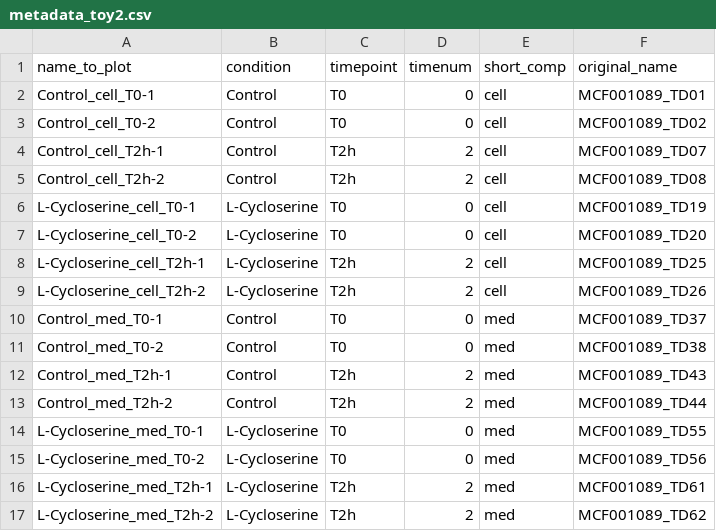
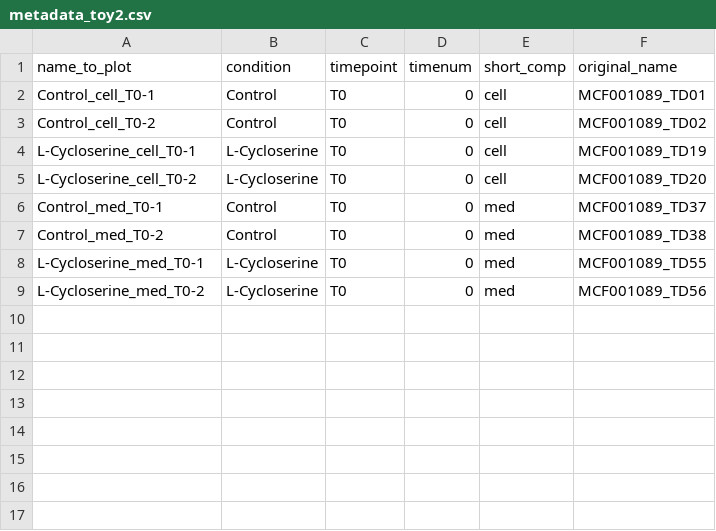
Before and after one commit to johaGL/DIMet, a CSV file: examples/toy2/data/metadata_toy2.csv, drawn as a sheet; the diff names each change by its address in the sheet, - before the commit and + after, or states it on an @@ line.

```diff
--- a/examples/toy2/data/metadata_toy2.csv
+++ b/examples/toy2/data/metadata_toy2.csv
-row 4: Control_cell_T2h-1 | Control | T2h | 2 | cell | MCF001089_TD07
-row 5: Control_cell_T2h-2 | Control | T2h | 2 | cell | MCF001089_TD08
-row 8: L-Cycloserine_cell_T2h-1 | L-Cycloserine | T2h | 2 | cell | MCF001089_TD25
-row 9: L-Cycloserine_cell_T2h-2 | L-Cycloserine | T2h | 2 | cell | MCF001089_TD26
-row 12: Control_med_T2h-1 | Control | T2h | 2 | med | MCF001089_TD43
-row 13: Control_med_T2h-2 | Control | T2h | 2 | med | MCF001089_TD44
-row 16: L-Cycloserine_med_T2h-1 | L-Cycloserine | T2h | 2 | med | MCF001089_TD61
-row 17: L-Cycloserine_med_T2h-2 | L-Cycloserine | T2h | 2 | med | MCF001089_TD62
```
Also changed, not shown: examples/toy2/data/CorrectedIsotopologues.csv, examples/toy2/data/FracContribution_C.csv, 4 other files.
